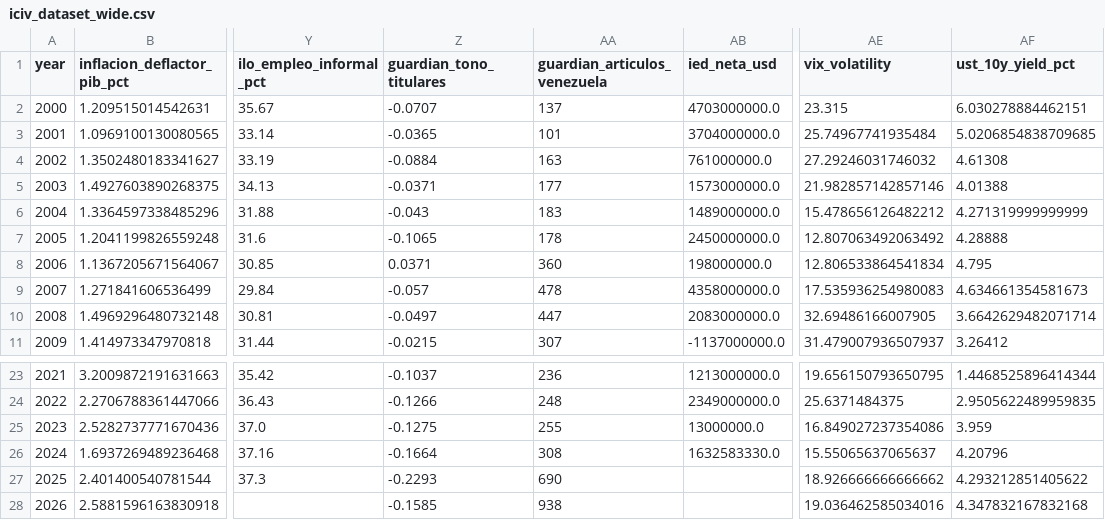
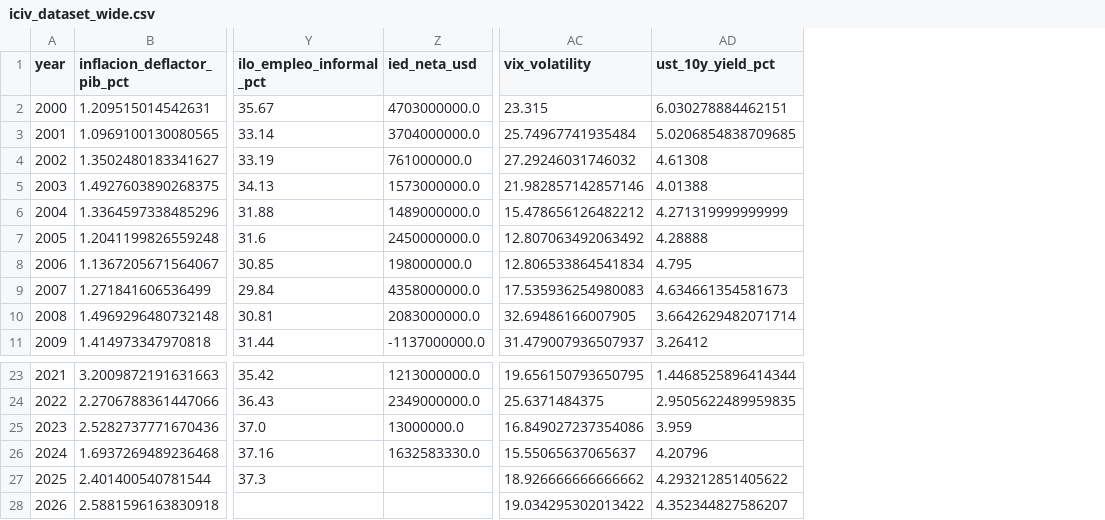
Before and after one commit to Felipegomeze2/ICIV, a CSV file: iciv/data/releases/latest/iciv_dataset_wide.csv, drawn as a sheet; only a part is shown, gaps mark what is left out; removed rows and columns are numbered as before the commit, all else as after; the diff names each change by its address in the sheet, - before the commit and + after, or states it on an @@ line.

```diff
--- a/iciv/data/releases/latest/iciv_dataset_wide.csv
+++ b/iciv/data/releases/latest/iciv_dataset_wide.csv
-column Z (guardian_tono_titulares), rows 2-11: -0.0707 | -0.0365 | -0.0884 | -0.0371 | -0.043 | -0.1065 | 0.0371 | -0.057 | -0.0497 | -0.0215; rows 23-28: -0.1037 | -0.1266 | -0.1275 | -0.1664 | -0.2293 | -0.1585
-column AA (guardian_articulos_venezuela), rows 2-11: 137 | 101 | 163 | 177 | 183 | 178 | 360 | 478 | 447 | 307; rows 23-28: 236 | 248 | 255 | 308 | 690 | 938
-AC28 (vix_volatility): 19.036462585034016
+AC28 (vix_volatility): 19.034295302013422
-AD28 (ust_10y_yield_pct): 4.347832167832168
+AD28 (ust_10y_yield_pct): 4.352344827586207
```
Also changed, not shown: iciv/data/raw/acled_monthly.csv, iciv/data/raw/blackmarble_monthly.csv, 18 other files.
